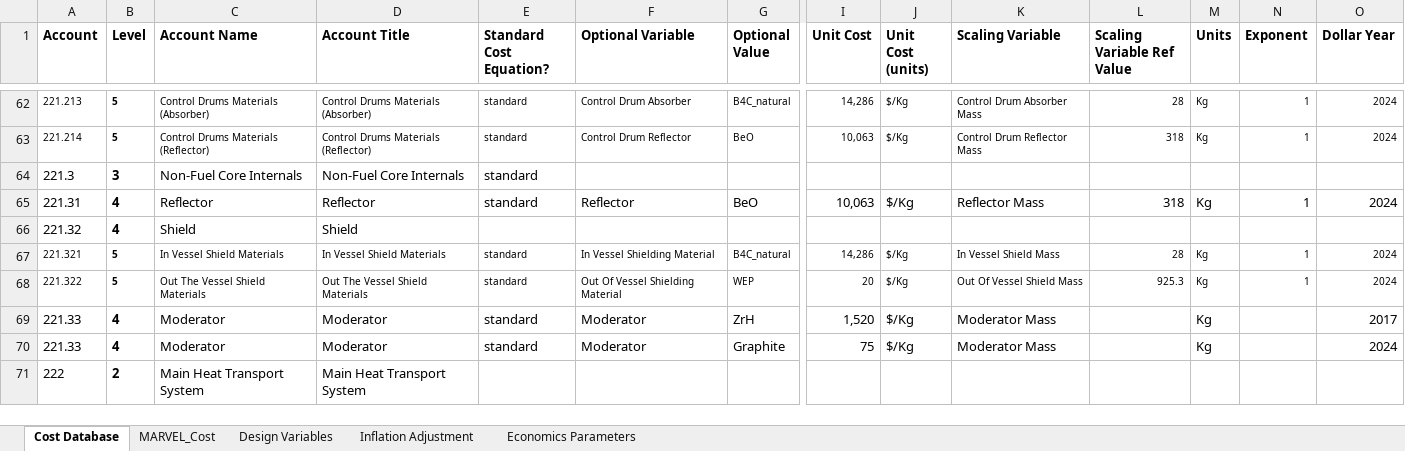
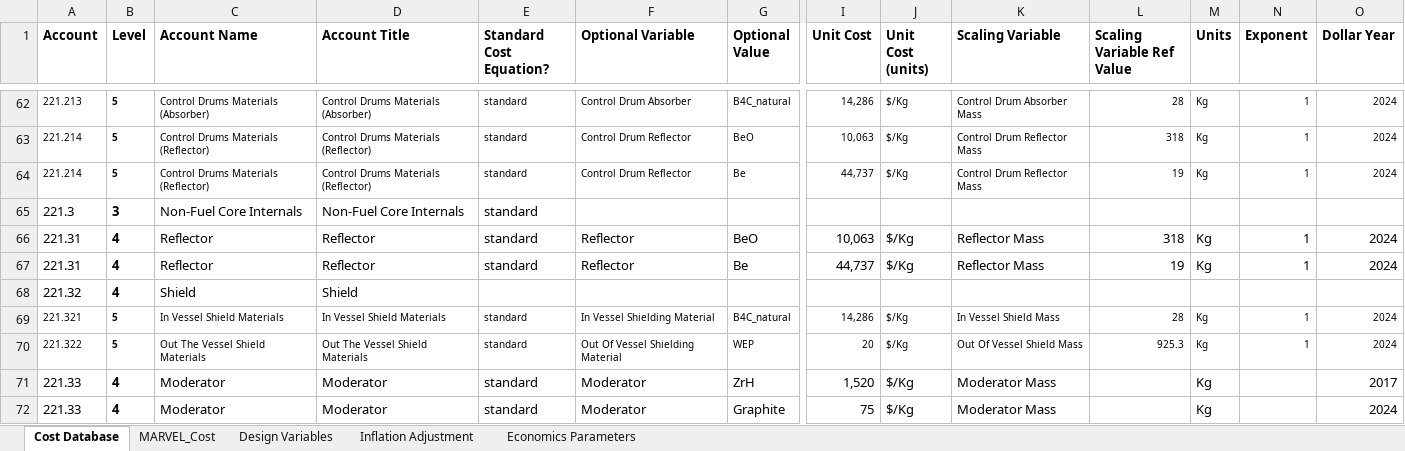
Before and after one commit to IdahoLabResearch/MOUSE, an Excel workbook: cost/Cost_Database.xlsx, sheet Cost Database, drawn as a sheet; only a part is shown, gaps mark what is left out; the shorter side is filled out with more unchanged rows; values as stored, in another font and other column widths than the file's, no borders; conditional formats not drawn; rows hold the shown columns only; the diff names each change by its address in the sheet, - before the commit and + after, or states it on an @@ line.

```diff
--- a/cost/Cost_Database.xlsx (sheet Cost Database)
+++ b/cost/Cost_Database.xlsx (sheet Cost Database)
+row 64: 221.214 | 5 | Control Drums Materials (Reflector) | Control Drums Materials (Reflector) | standard | Control Drum Reflector | Be | 44,737 | $/Kg | Control Drum Reflector Mass | 19 | Kg | 1 | 2024
+row 67: 221.31 | 4 | Reflector | Reflector | standard | Reflector | Be | 44,737 | $/Kg | Reflector Mass | 19 | Kg | 1 | 2024
```
Also changed, not shown: formulas that keep their value, 2 other files.
